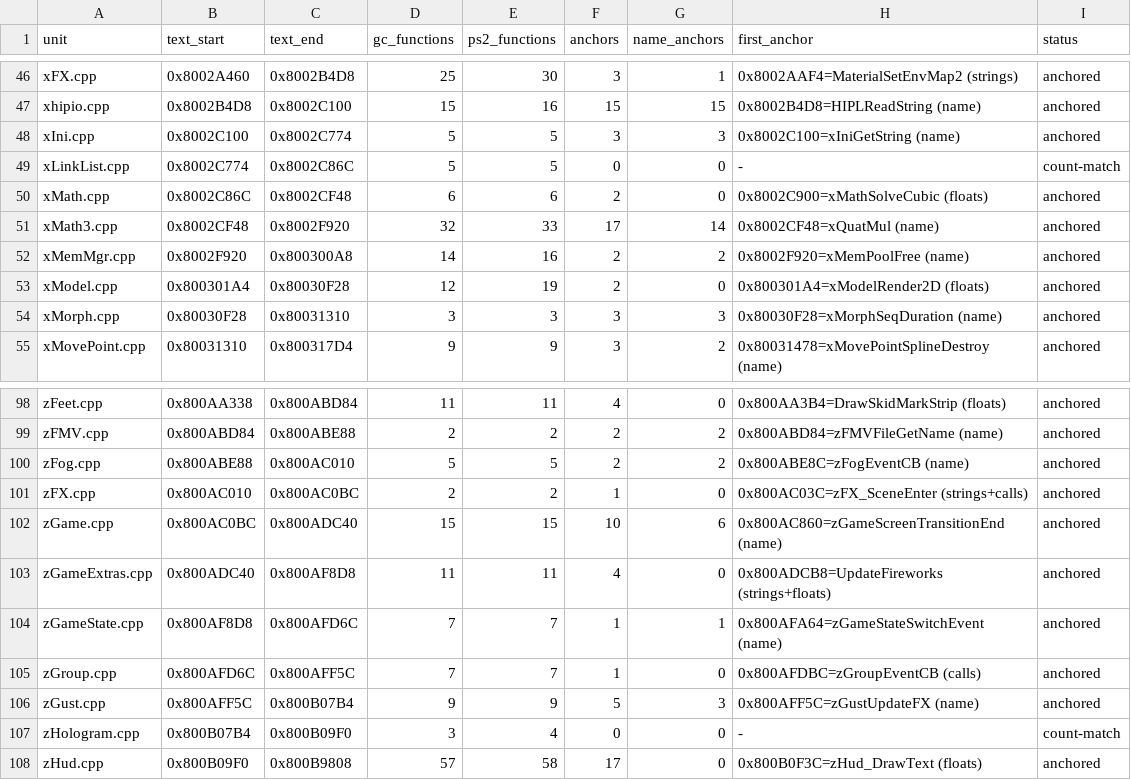
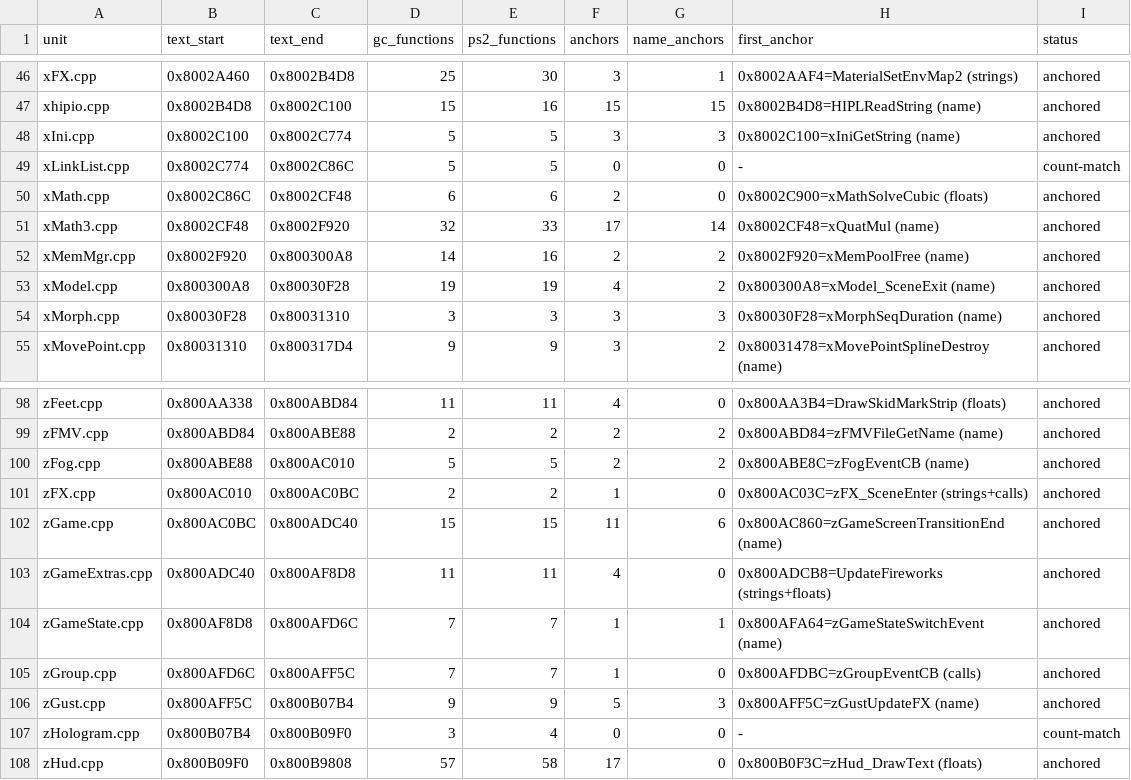
Before and after one commit to mitsevox/n100f, a TSV file: config/GIHE78-rev0/split_units.tsv, drawn as a sheet; only a part is shown, gaps mark what is left out.

```diff
--- a/config/GIHE78-rev0/split_units.tsv
+++ b/config/GIHE78-rev0/split_units.tsv
@@ -52,3 +52,3 @@ xMath3.cpp	0x8002CF48	0x8002F920	32	33	17	14	0x8002CF48=xQuatMul (name)	anchored
 xMemMgr.cpp	0x8002F920	0x800300A8	14	16	2	2	0x8002F920=xMemPoolFree (name)	anchored
-xModel.cpp	0x800301A4	0x80030F28	12	19	2	0	0x800301A4=xModelRender2D (floats)	anchored
+xModel.cpp	0x800300A8	0x80030F28	19	19	4	2	0x800300A8=xModel_SceneExit (name)	anchored
 xMorph.cpp	0x80030F28	0x80031310	3	3	3	3	0x80030F28=xMorphSeqDuration (name)	anchored
@@ -101,3 +101,3 @@ zFog.cpp	0x800ABE88	0x800AC010	5	5	2	2	0x800ABE8C=zFogEventCB (name)	anchored
 zFX.cpp	0x800AC010	0x800AC0BC	2	2	1	0	0x800AC03C=zFX_SceneEnter (strings+calls)	anchored
-zGame.cpp	0x800AC0BC	0x800ADC40	15	15	10	6	0x800AC860=zGameScreenTransitionEnd (name)	anchored
+zGame.cpp	0x800AC0BC	0x800ADC40	15	15	11	6	0x800AC860=zGameScreenTransitionEnd (name)	anchored
 zGameExtras.cpp	0x800ADC40	0x800AF8D8	11	11	4	0	0x800ADCB8=UpdateFireworks (strings+floats)	anchored
```
Also changed, not shown: config/GIHE78-rev0/split_edges.tsv, 22 other files.
